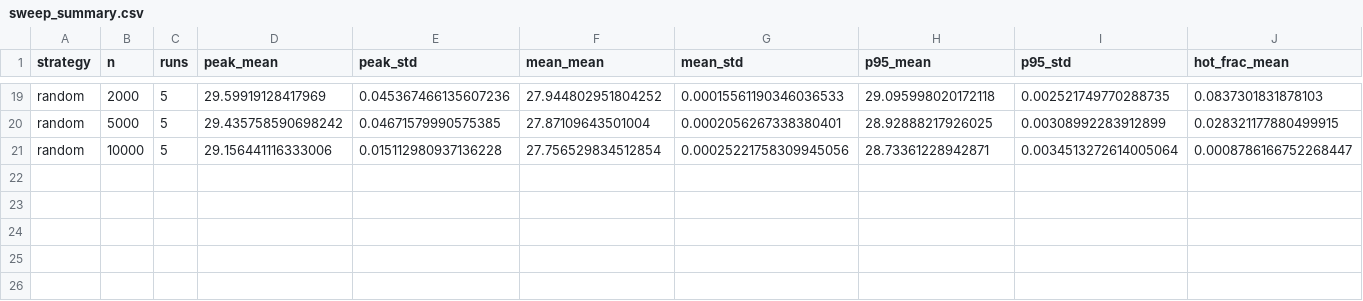
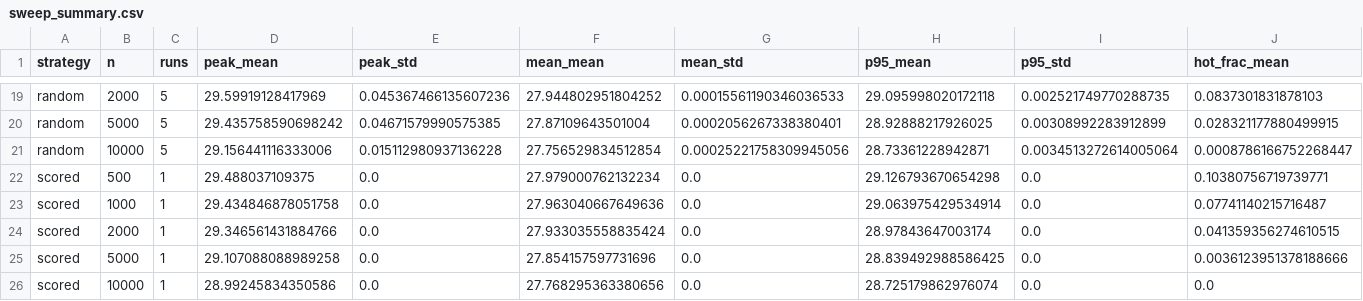
Before and after one commit to alemol123/Madrid_heat_island_HPCProject, a CSV file: results/sweep_summary.csv, drawn as a sheet; only a part is shown, gaps mark what is left out; rows hold the shown columns only; the diff names each change by its address in the sheet, - before the commit and + after, or states it on an @@ line.

Commit message:
Science sweep with heat-relief scored strategy

```diff
--- a/results/sweep_summary.csv
+++ b/results/sweep_summary.csv
+row 22: scored | 500 | 1 | 29.488037109375 | 0.0 | 27.979000762132234 | 0.0 | 29.126793670654298 | 0.0 | 0.10380756719739771
+row 23: scored | 1000 | 1 | 29.434846878051758 | 0.0 | 27.963040667649636 | 0.0 | 29.063975429534914 | 0.0 | 0.07741140215716487
+row 24: scored | 2000 | 1 | 29.346561431884766 | 0.0 | 27.933035558835424 | 0.0 | 28.97843647003174 | 0.0 | 0.041359356274610515
+row 25: scored | 5000 | 1 | 29.107088088989258 | 0.0 | 27.854157597731696 | 0.0 | 28.839492988586425 | 0.0 | 0.0036123951378188666
+row 26: scored | 10000 | 1 | 28.99245834350586 | 0.0 | 27.768295363380656 | 0.0 | 28.725179862976074 | 0.0 | 0.0
```
Also changed, not shown: results/sweep_metrics.csv, 2 other files.
